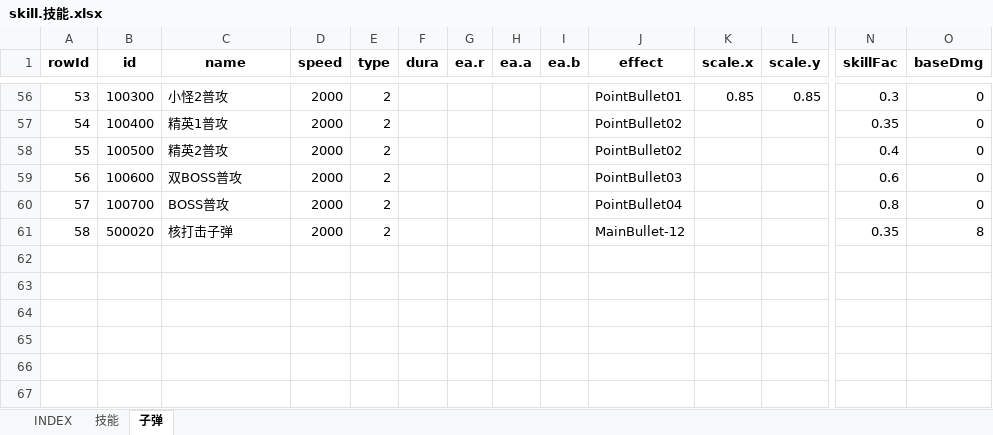
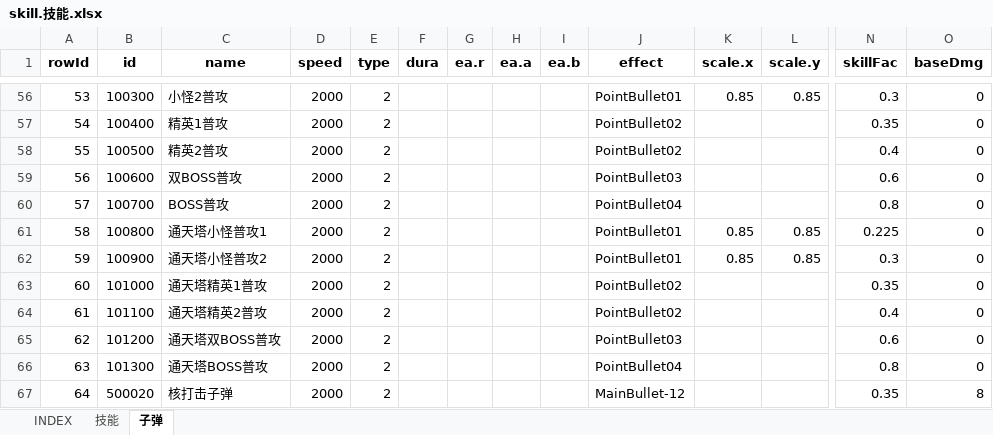
Before and after one commit to hataksumo/UIDesigner, an Excel workbook: Excel/skill.技能.xlsx, sheet 子弹, drawn as a sheet; only a part is shown, gaps mark what is left out; values as stored, in another font and other column widths than the file's, no borders; addresses are those after the commit; rows hold the shown columns only; the diff names each change by its address in the sheet, - before the commit and + after, or states it on an @@ line.

```diff
--- a/Excel/skill.技能.xlsx (sheet 子弹)
+++ b/Excel/skill.技能.xlsx (sheet 子弹)
+row 61: 58 | 100800 | 通天塔小怪普攻1 | 2000 | 2 |  |  |  |  | PointBullet01 | 0.85 | 0.85 | 0.225 | 0
+row 62: 59 | 100900 | 通天塔小怪普攻2 | 2000 | 2 |  |  |  |  | PointBullet01 | 0.85 | 0.85 | 0.3 | 0
+row 63: 60 | 101000 | 通天塔精英1普攻 | 2000 | 2 |  |  |  |  | PointBullet02 |  |  | 0.35 | 0
+row 64: 61 | 101100 | 通天塔精英2普攻 | 2000 | 2 |  |  |  |  | PointBullet02 |  |  | 0.4 | 0
+row 65: 62 | 101200 | 通天塔双BOSS普攻 | 2000 | 2 |  |  |  |  | PointBullet03 |  |  | 0.6 | 0
+row 66: 63 | 101300 | 通天塔BOSS普攻 | 2000 | 2 |  |  |  |  | PointBullet04 |  |  | 0.8 | 0
@@ column A (rowId) renumbered from row 67 down @@
```
Also changed, not shown: sheet 技能, Excel/achv.成就.xlsx, Excel/chapter.章节关卡.xlsx, 2 other files.
